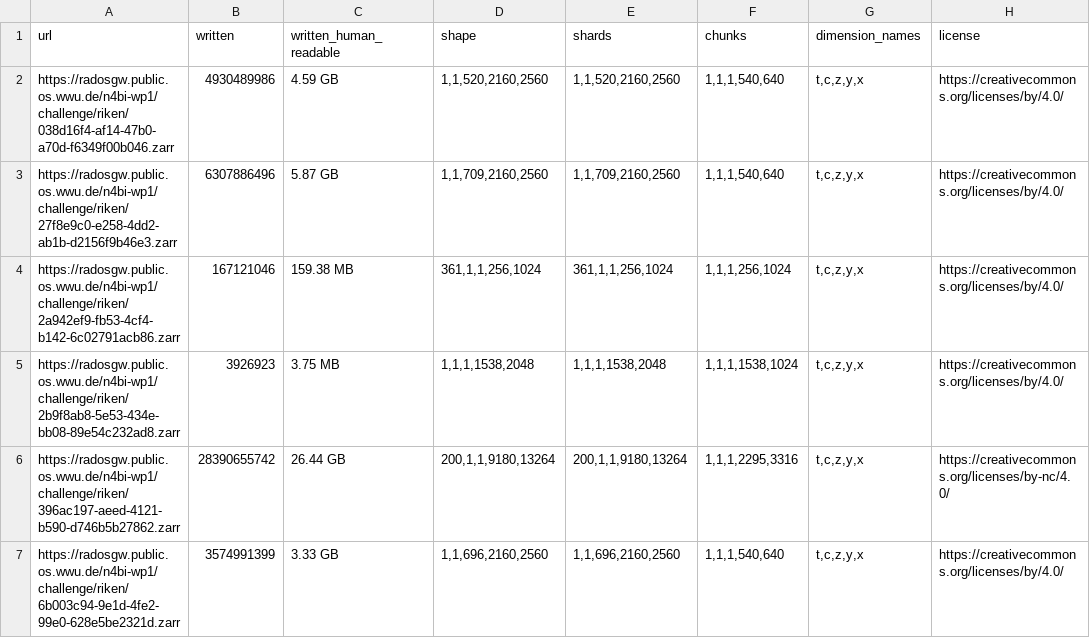
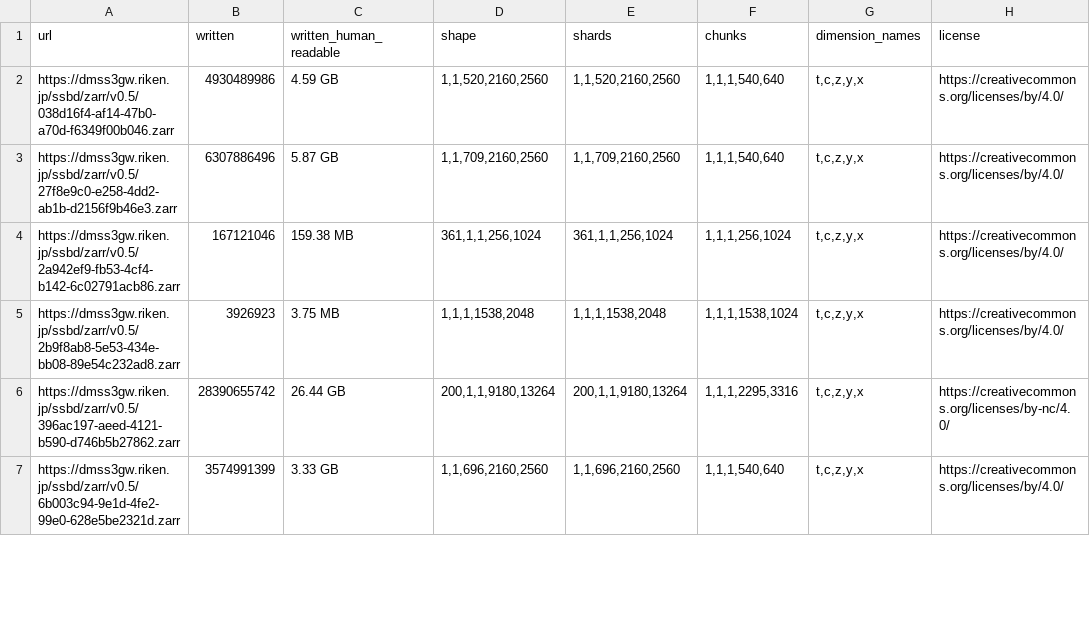
Before and after one commit to ome/ome2024-ngff-challenge, a CSV file: samples/ssbd_samples.csv, drawn as a sheet; only a part is shown; the diff covers the shown part only; the diff names each change by its address in the sheet, - before the commit and + after, or states it on an @@ line.

Commit message:
Updated storage location

```diff
--- a/samples/ssbd_samples.csv
+++ b/samples/ssbd_samples.csv
-A2 (url): https://radosgw.public.os.wwu.de/n4bi-wp1/challenge/riken/038d16f4-af14-47b0-a70d-f6349f00b046.zarr
+A2 (url): https://dmss3gw.riken.jp/ssbd/zarr/v0.5/038d16f4-af14-47b0-a70d-f6349f00b046.zarr
-A3 (url): https://radosgw.public.os.wwu.de/n4bi-wp1/challenge/riken/27f8e9c0-e258-4dd2-ab1b-d2156f9b46e3.zarr
+A3 (url): https://dmss3gw.riken.jp/ssbd/zarr/v0.5/27f8e9c0-e258-4dd2-ab1b-d2156f9b46e3.zarr
-A4 (url): https://radosgw.public.os.wwu.de/n4bi-wp1/challenge/riken/2a942ef9-fb53-4cf4-b142-6c02791acb86.zarr
+A4 (url): https://dmss3gw.riken.jp/ssbd/zarr/v0.5/2a942ef9-fb53-4cf4-b142-6c02791acb86.zarr
-A5 (url): https://radosgw.public.os.wwu.de/n4bi-wp1/challenge/riken/2b9f8ab8-5e53-434e-bb08-89e54c232ad8.zarr
+A5 (url): https://dmss3gw.riken.jp/ssbd/zarr/v0.5/2b9f8ab8-5e53-434e-bb08-89e54c232ad8.zarr
-A6 (url): https://radosgw.public.os.wwu.de/n4bi-wp1/challenge/riken/396ac197-aeed-4121-b590-d746b5b27862.zarr
+A6 (url): https://dmss3gw.riken.jp/ssbd/zarr/v0.5/396ac197-aeed-4121-b590-d746b5b27862.zarr
-A7 (url): https://radosgw.public.os.wwu.de/n4bi-wp1/challenge/riken/6b003c94-9e1d-4fe2-99e0-628e5be2321d.zarr
+A7 (url): https://dmss3gw.riken.jp/ssbd/zarr/v0.5/6b003c94-9e1d-4fe2-99e0-628e5be2321d.zarr
```
Also changed, not shown: 6 edited cells elsewhere in this file.
